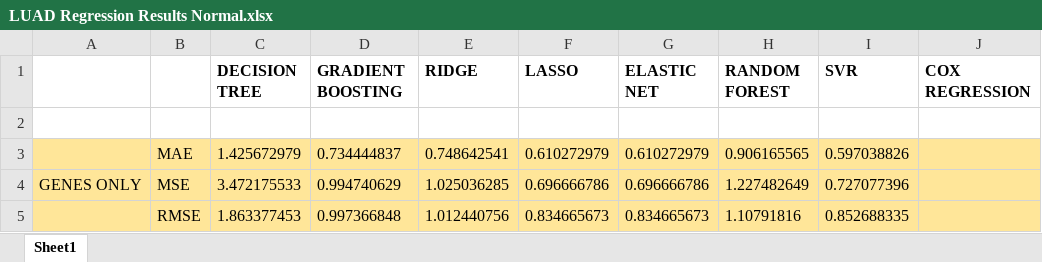
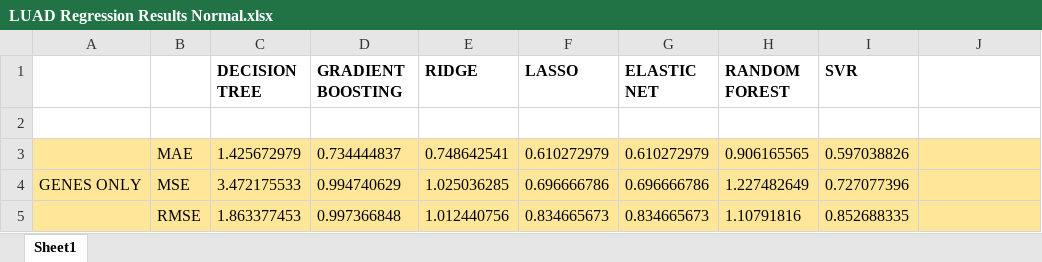
Before and after one commit to zayeem00/Lung-Cancer-Prediction_ML-Project, an Excel workbook: Regression/LUAD/LUAD Regression Results Normal.xlsx, sheet Sheet1, drawn as a sheet; only a part is shown; values as stored, in another font and other column widths than the file's, no borders; the diff names each change by its address in the sheet, - before the commit and + after, or states it on an @@ line.

Commit message:
Add files via upload

```diff
--- a/Regression/LUAD/LUAD Regression Results Normal.xlsx (sheet Sheet1)
+++ b/Regression/LUAD/LUAD Regression Results Normal.xlsx (sheet Sheet1)
-J1: COX REGRESSION
+J1: (empty)
```
